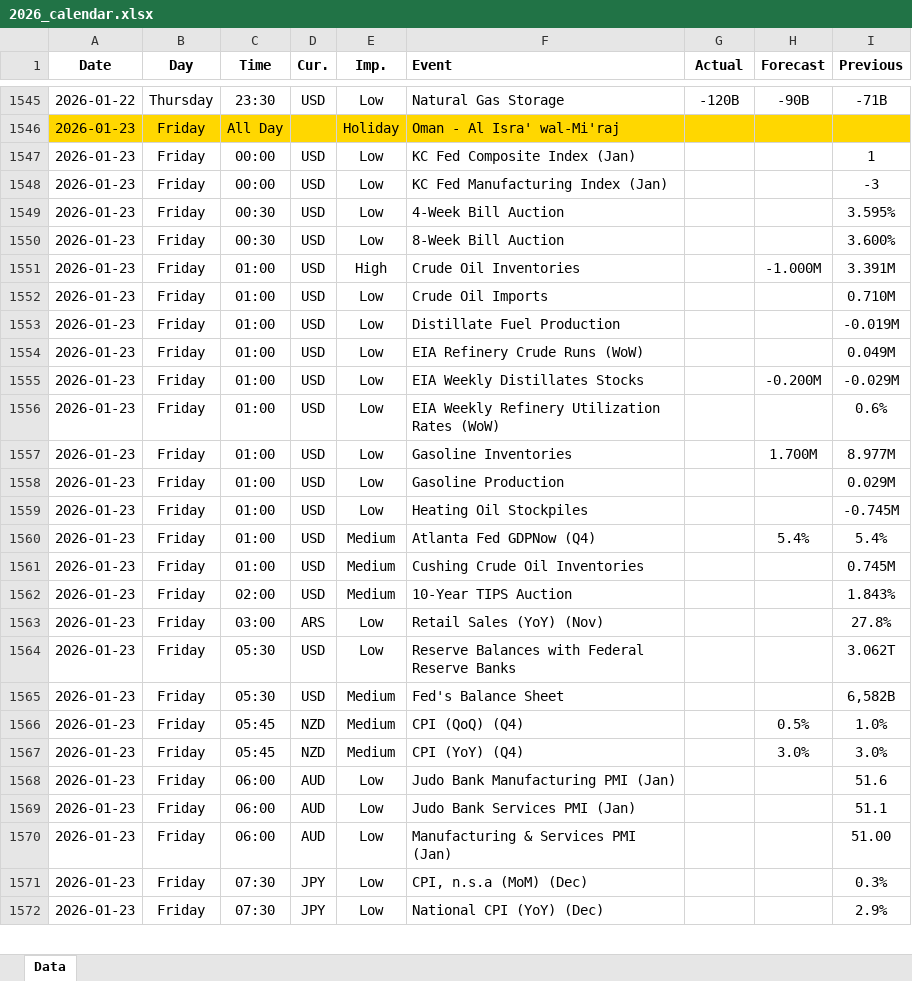
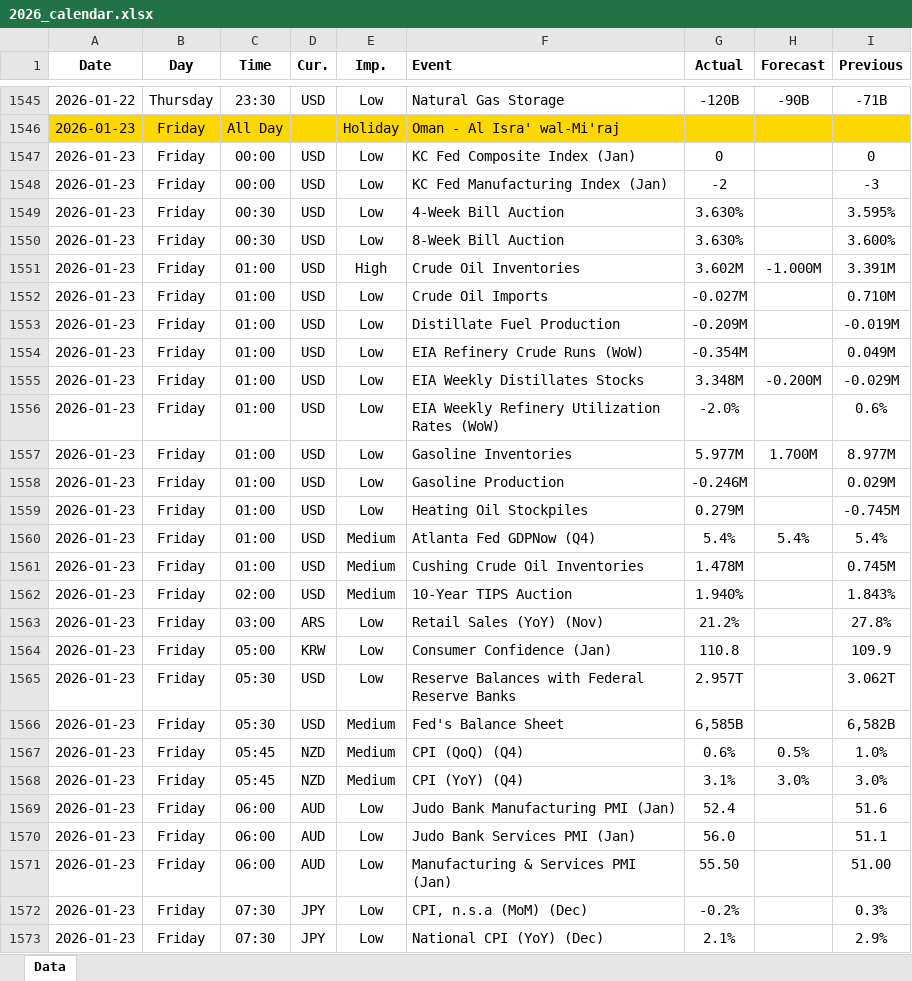
Before and after one commit to yiyousiow000814/XAUUSD-Calendar-Agent, an Excel workbook: data/Economic_Calendar/2026/2026_calendar.xlsx, sheet Data, drawn as a sheet; only a part is shown, gaps mark what is left out; values as stored, in another font and other column widths than the file's, no borders; addresses are those after the commit; the diff covers the shown part only; the diff names each change by its address in the sheet, - before the commit and + after, or states it on an @@ line.

```diff
--- a/data/Economic_Calendar/2026/2026_calendar.xlsx (sheet Data)
+++ b/data/Economic_Calendar/2026/2026_calendar.xlsx (sheet Data)
-G1547 (Actual): (empty)
+G1547 (Actual): 0
-I1547 (Previous): 1
+I1547 (Previous): 0
-G1548 (Actual): (empty)
+G1548 (Actual): -2
-G1549:G1550 (Actual): (empty)
+G1549:G1550 (Actual): 3.630%
-G1551 (Actual): (empty)
+G1551 (Actual): 3.602M
-G1552 (Actual): (empty)
+G1552 (Actual): -0.027M
-G1553 (Actual): (empty)
+G1553 (Actual): -0.209M
-G1554 (Actual): (empty)
+G1554 (Actual): -0.354M
-G1555 (Actual): (empty)
+G1555 (Actual): 3.348M
-G1556 (Actual): (empty)
+G1556 (Actual): -2.0%
-G1557 (Actual): (empty)
+G1557 (Actual): 5.977M
-G1558 (Actual): (empty)
+G1558 (Actual): -0.246M
-G1559 (Actual): (empty)
+G1559 (Actual): 0.279M
-G1560 (Actual): (empty)
+G1560 (Actual): 5.4%
-G1561 (Actual): (empty)
+G1561 (Actual): 1.478M
-G1562 (Actual): (empty)
+G1562 (Actual): 1.940%
-G1563 (Actual): (empty)
+G1563 (Actual): 21.2%
+row 1564: 2026-01-23 | Friday | 05:00 | KRW | Low | Consumer Confidence (Jan) | 110.8 |  | 109.9
-G1565 (Actual): (empty)
+G1565 (Actual): 2.957T
-G1566 (Actual): (empty)
+G1566 (Actual): 6,585B
-G1567 (Actual): (empty)
+G1567 (Actual): 0.6%
-G1568 (Actual): (empty)
+G1568 (Actual): 3.1%
-G1569 (Actual): (empty)
+G1569 (Actual): 52.4
-G1570 (Actual): (empty)
+G1570 (Actual): 56.0
-G1571 (Actual): (empty)
+G1571 (Actual): 55.50
-G1572 (Actual): (empty)
+G1572 (Actual): -0.2%
-G1573 (Actual): (empty)
+G1573 (Actual): 2.1%
```
Also changed, not shown: 127 added rows, 17 removed rows, 117 edited cells and cell formats elsewhere in this sheet, 2 other files.
